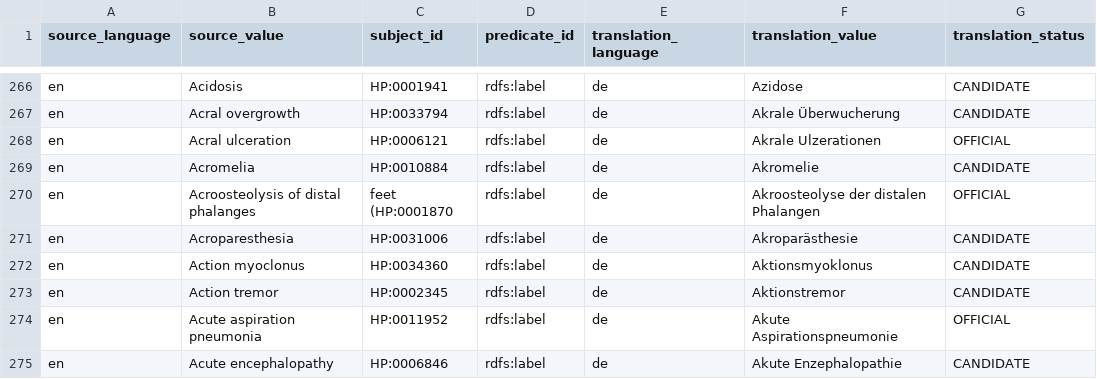
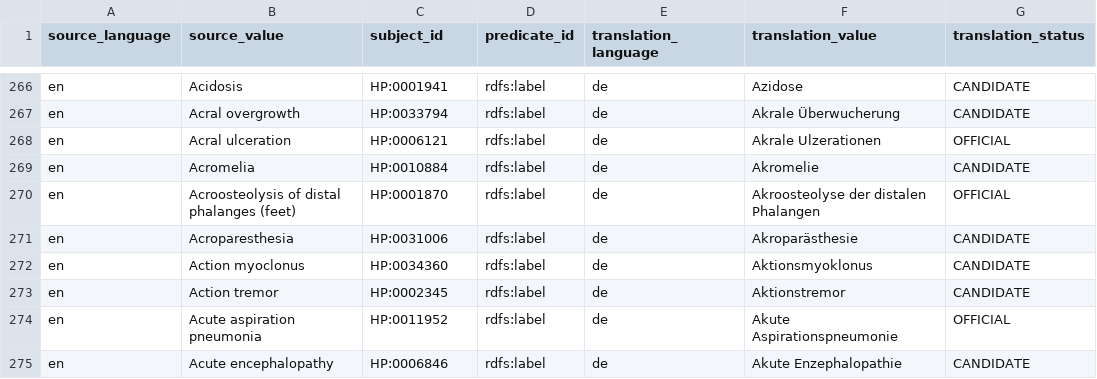
Before and after one commit to obophenotype/hpo-translations, a TSV file: babelon/hp-de.babelon.tsv, drawn as a sheet; only a part is shown, gaps mark what is left out; the diff names each change by its address in the sheet, - before the commit and + after, or states it on an @@ line.

Commit message:
Fix typo in german translation

```diff
--- a/babelon/hp-de.babelon.tsv
+++ b/babelon/hp-de.babelon.tsv
-B270 (source_value): Acroosteolysis of distal phalanges
+B270 (source_value): Acroosteolysis of distal phalanges (feet)
-C270 (subject_id): feet (HP:0001870
+C270 (subject_id): HP:0001870
```
